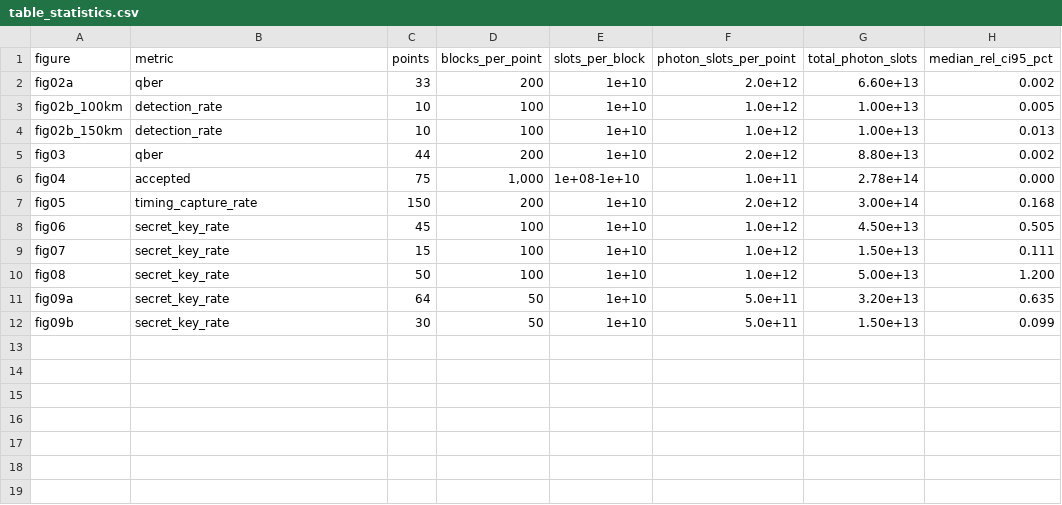
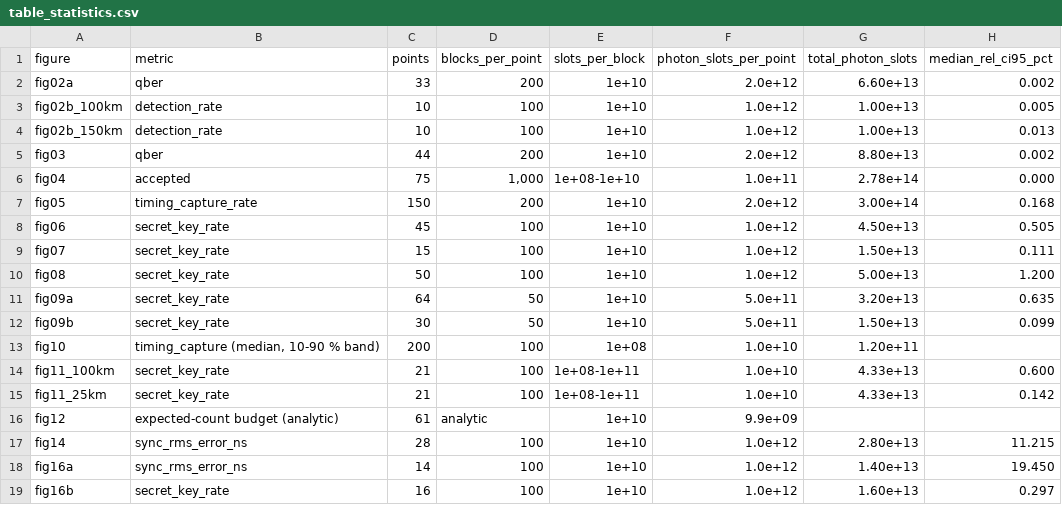
Before and after one commit to harshithreddy922/quantum, a CSV file: research_outputs/table_statistics.csv, drawn as a sheet.

```diff
--- a/research_outputs/table_statistics.csv
+++ b/research_outputs/table_statistics.csv
@@ -12 +12,8 @@ fig09a,secret_key_rate,64,50,1e+10,5.0e+11,3.20e+13,0.635
 fig09b,secret_key_rate,30,50,1e+10,5.0e+11,1.50e+13,0.099
+fig10,"timing_capture (median, 10-90 % band)",200,100,1e+08,1.0e+10,1.20e+11,
+fig11_100km,secret_key_rate,21,100,1e+08-1e+11,1.0e+10,4.33e+13,0.600
+fig11_25km,secret_key_rate,21,100,1e+08-1e+11,1.0e+10,4.33e+13,0.142
+fig12,expected-count budget (analytic),61,analytic,1e+10,9.9e+09,,
+fig14,sync_rms_error_ns,28,100,1e+10,1.0e+12,2.80e+13,11.215
+fig16a,sync_rms_error_ns,14,100,1e+10,1.0e+12,1.40e+13,19.450
+fig16b,secret_key_rate,16,100,1e+10,1.0e+12,1.60e+13,0.297
```
Also changed, not shown: research_outputs/fig11_finite_key.csv, research_outputs/fig12_key_budget.csv, 50 other files.
